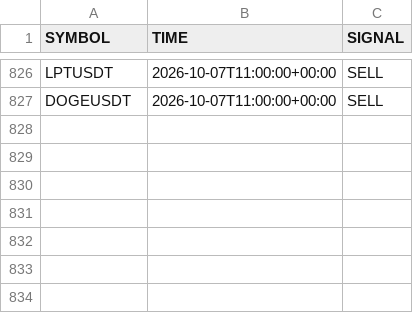
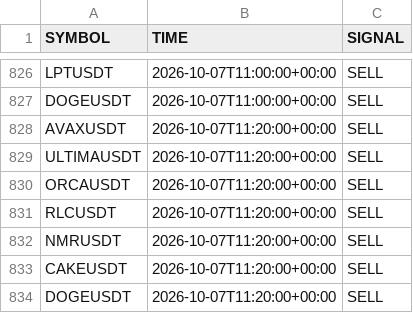
Before and after one commit to jharajesh1210/crypto-early-scanner, a CSV file: telegram_early_alerted_signals.csv, drawn as a sheet; only a part is shown, gaps mark what is left out; the diff names each change by its address in the sheet, - before the commit and + after, or states it on an @@ line.

```diff
--- a/telegram_early_alerted_signals.csv
+++ b/telegram_early_alerted_signals.csv
+row 828: AVAXUSDT | 2026-10-07T11:20:00+00:00 | SELL
+row 829: ULTIMAUSDT | 2026-10-07T11:20:00+00:00 | SELL
+row 830: ORCAUSDT | 2026-10-07T11:20:00+00:00 | SELL
+row 831: RLCUSDT | 2026-10-07T11:20:00+00:00 | SELL
+row 832: NMRUSDT | 2026-10-07T11:20:00+00:00 | SELL
+row 833: CAKEUSDT | 2026-10-07T11:20:00+00:00 | SELL
+row 834: DOGEUSDT | 2026-10-07T11:20:00+00:00 | SELL
```
Also changed, not shown: crypto_5m_signals.csv.
